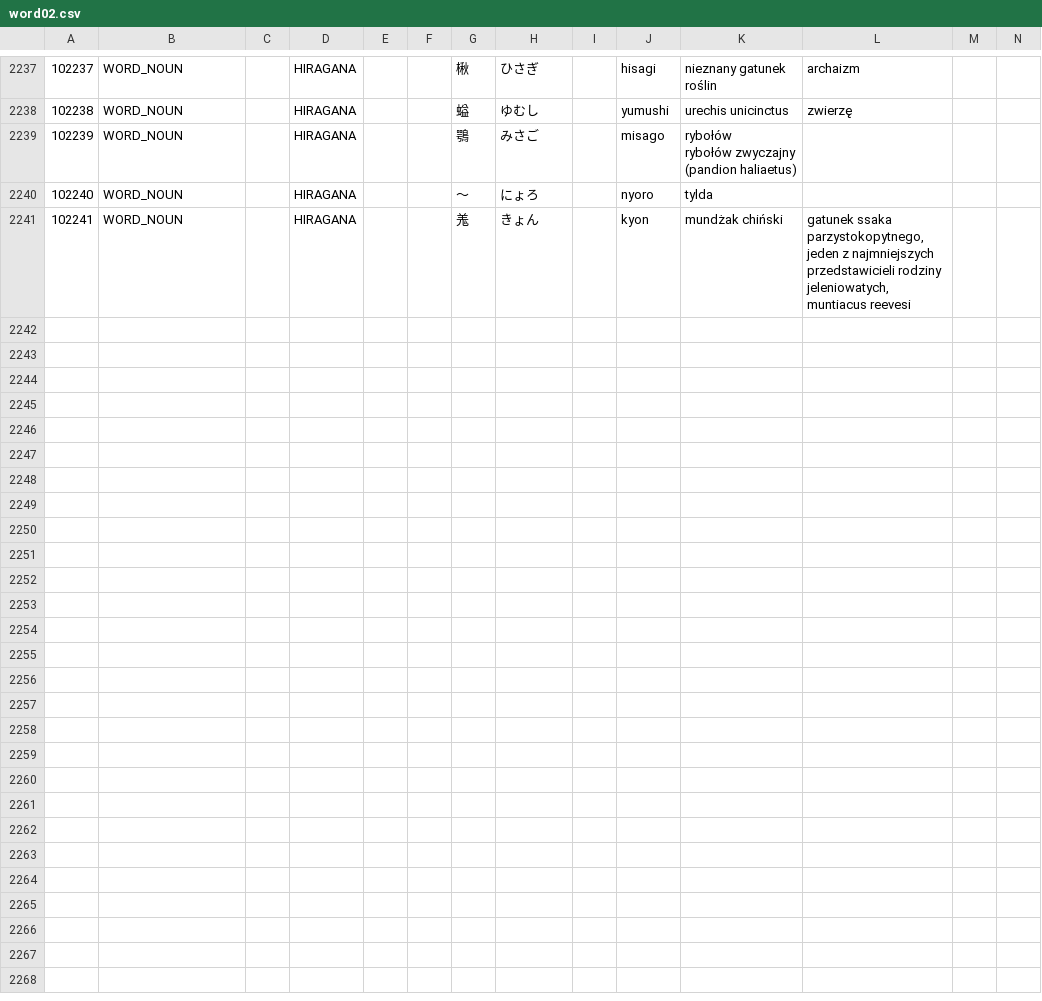
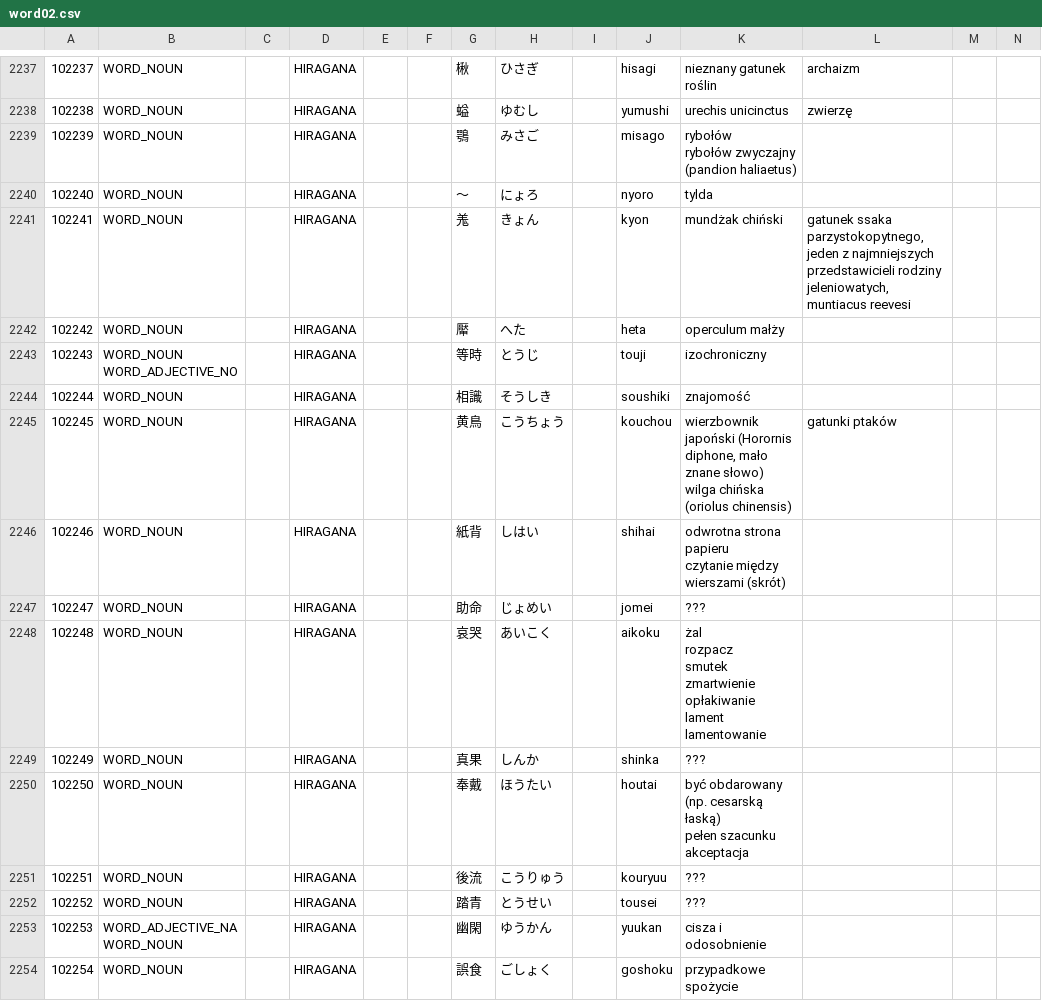
Before and after one commit to dedyk/JaponskiSlownik, a CSV file: input/word02.csv, drawn as a sheet; only a part is shown, gaps mark what is left out; ↵ is a line break in a cell; the diff covers the shown part only; the diff names each change by its address in the sheet, - before the commit and + after, or states it on an @@ line.

```diff
--- a/input/word02.csv
+++ b/input/word02.csv
+row 2242: 102242 | WORD_NOUN |  | HIRAGANA |  |  | 厴 | へた |  | heta | operculum małży
+row 2243: 102243 | WORD_NOUN ↵ WORD_ADJECTIVE_NO |  | HIRAGANA |  |  | 等時 | とうじ |  | touji | izochroniczny
+row 2244: 102244 | WORD_NOUN |  | HIRAGANA |  |  | 相識 | そうしき |  | soushiki | znajomość
+row 2245: 102245 | WORD_NOUN |  | HIRAGANA |  |  | 黄鳥 | こうちょう |  | kouchou | wierzbownik japoński (Horornis diphone, mało znane słowo) ↵ wilga chińska (oriolus chinensis) | gatunki ptaków
+row 2246: 102246 | WORD_NOUN |  | HIRAGANA |  |  | 紙背 | しはい |  | shihai | odwrotna strona papieru ↵ czytanie między wierszami (skrót)
+row 2247: 102247 | WORD_NOUN |  | HIRAGANA |  |  | 助命 | じょめい |  | jomei | ???
+row 2248: 102248 | WORD_NOUN |  | HIRAGANA |  |  | 哀哭 | あいこく |  | aikoku | żal ↵ rozpacz ↵ smutek ↵ zmartwienie ↵ opłakiwanie ↵ lament ↵ lamentowanie
+row 2249: 102249 | WORD_NOUN |  | HIRAGANA |  |  | 真果 | しんか |  | shinka | ???
+row 2250: 102250 | WORD_NOUN |  | HIRAGANA |  |  | 奉戴 | ほうたい |  | houtai | być obdarowany (np. cesarską łaską) ↵ pełen szacunku akceptacja
+row 2251: 102251 | WORD_NOUN |  | HIRAGANA |  |  | 後流 | こうりゅう |  | kouryuu | ???
+row 2252: 102252 | WORD_NOUN |  | HIRAGANA |  |  | 踏青 | とうせい |  | tousei | ???
+row 2253: 102253 | WORD_ADJECTIVE_NA ↵ WORD_NOUN |  | HIRAGANA |  |  | 幽閑 | ゆうかん |  | yuukan | cisza i odosobnienie
+row 2254: 102254 | WORD_NOUN |  | HIRAGANA |  |  | 誤食 | ごしょく |  | goshoku | przypadkowe spożycie
```
Also changed, not shown: 12 added rows elsewhere in this file, 1 other file.
